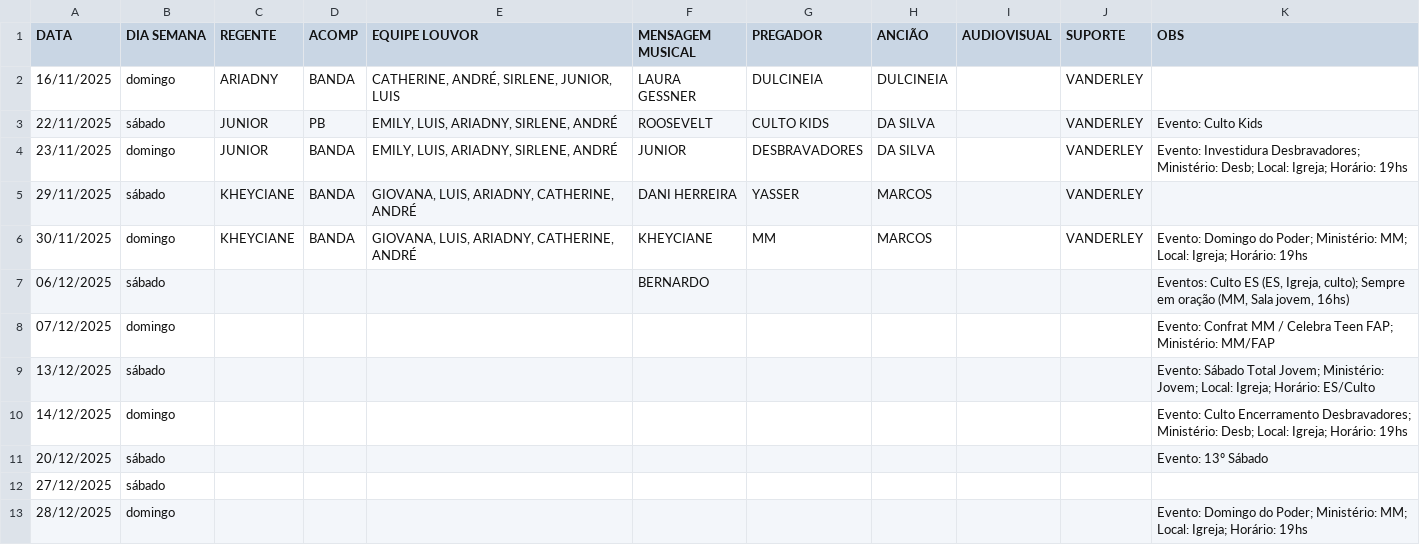
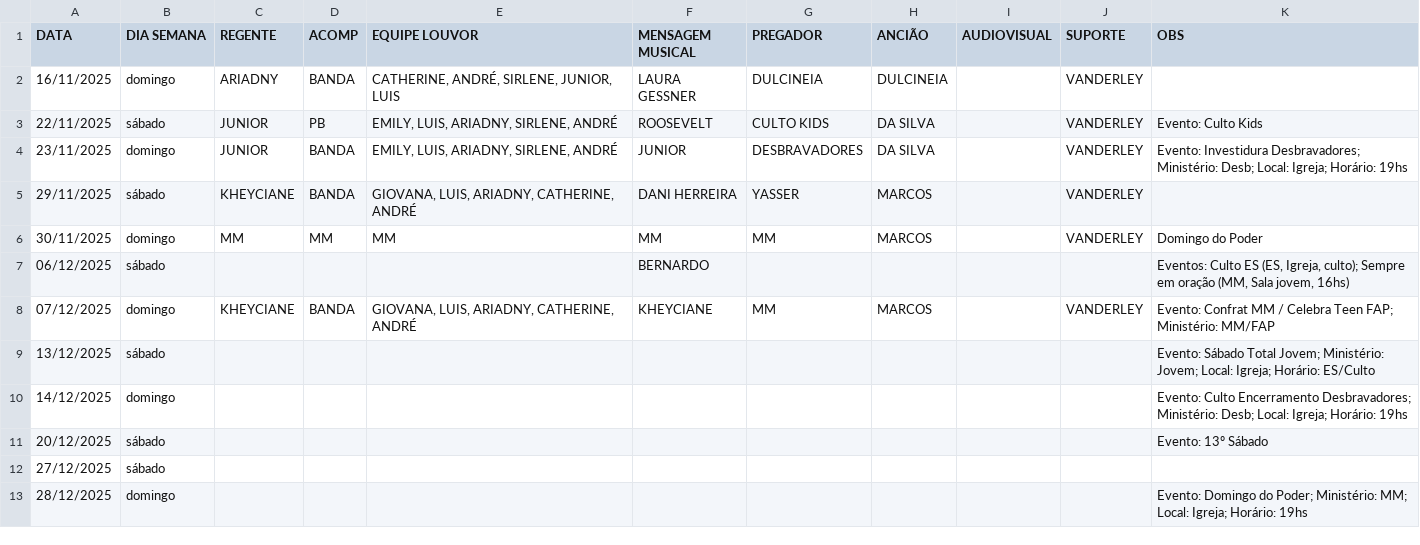
Before and after one commit to NatanBudny/EscalaMusica, a CSV file: docs/atual.csv, drawn as a sheet.

Commit message:
updating

```diff
--- a/docs/atual.csv
+++ b/docs/atual.csv
@@ -5,5 +5,5 @@ DATA,DIA SEMANA,REGENTE,ACOMP,EQUIPE LOUVOR,MENSAGEM MUSICAL,PREGADOR,ANCIÃO,AU
 29/11/2025,sábado,KHEYCIANE,BANDA,"GIOVANA, LUIS, ARIADNY, CATHERINE, ANDRÉ","DANI HERREIRA",YASSER,MARCOS,,VANDERLEY,
-30/11/2025,domingo,KHEYCIANE,BANDA,"GIOVANA, LUIS, ARIADNY, CATHERINE, ANDRÉ",KHEYCIANE,MM,MARCOS,,VANDERLEY,"Evento: Domingo do Poder; Ministério: MM; Local: Igreja; Horário: 19hs"
+30/11/2025,domingo,MM,MM,MM,MM,MM,MARCOS,,VANDERLEY,Domingo do Poder
 06/12/2025,sábado,,,,BERNARDO,,,,,"Eventos: Culto ES (ES, Igreja, culto); Sempre em oração (MM, Sala jovem, 16hs)"
-07/12/2025,domingo,,,,,,,,,"Evento: Confrat MM / Celebra Teen FAP; Ministério: MM/FAP"
+07/12/2025,domingo,KHEYCIANE,BANDA,"GIOVANA, LUIS, ARIADNY, CATHERINE, ANDRÉ",KHEYCIANE,MM,MARCOS,,VANDERLEY,"Evento: Confrat MM / Celebra Teen FAP; Ministério: MM/FAP"
 13/12/2025,sábado,,,,,,,,,"Evento: Sábado Total Jovem; Ministério: Jovem; Local: Igreja; Horário: ES/Culto"
```
